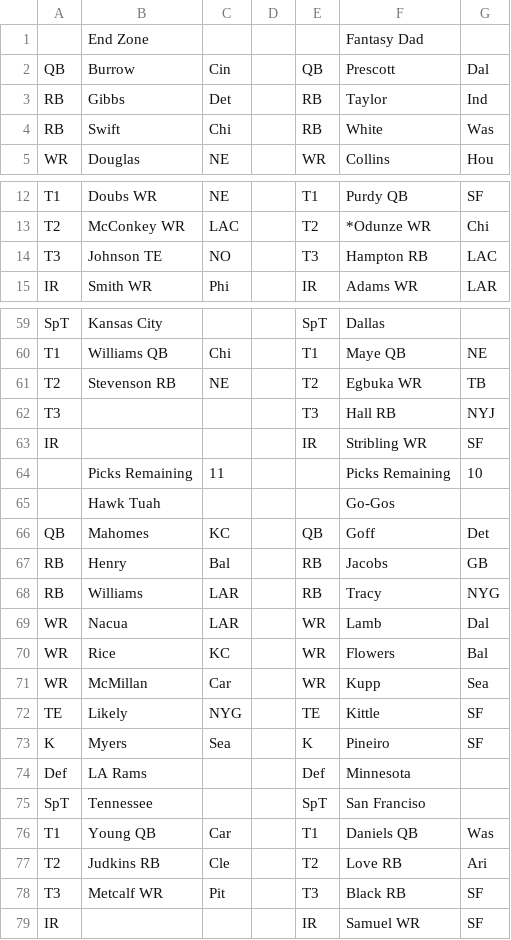
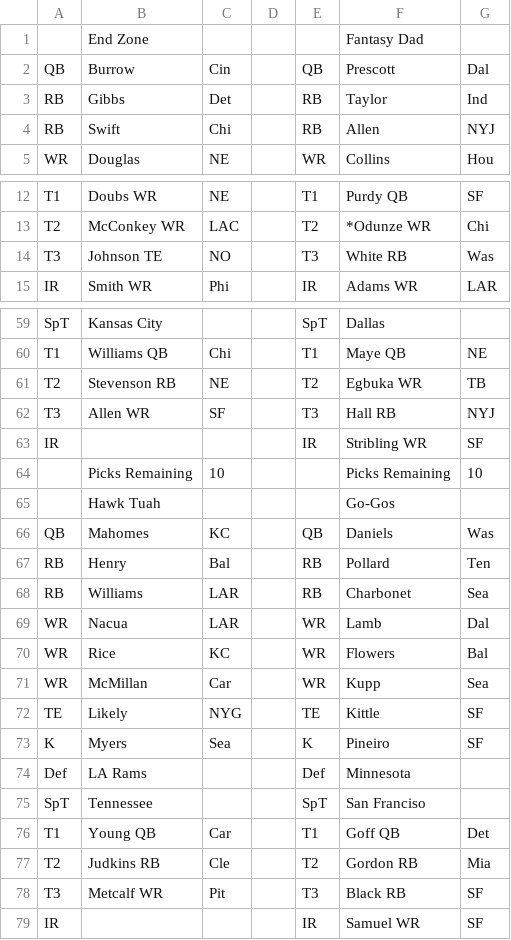
Before and after one commit to mofo110/loffl-rankings, a CSV file: data/input_org_chart.csv, drawn as a sheet; only a part is shown, gaps mark what is left out.

Commit message:
Week 10 baseline)

```diff
--- a/data/input_org_chart.csv
+++ b/data/input_org_chart.csv
@@ -3,3 +3,3 @@ QB,Burrow,Cin,,QB,Prescott,Dal,
 RB,Gibbs,Det,,RB,Taylor,Ind,
-RB,Swift,Chi,,RB,White,Was,
+RB,Swift,Chi,,RB,Allen,NYJ,
 WR,Douglas,NE,,WR,Collins,Hou,
@@ -13,3 +13,3 @@ T1,Doubs  WR,NE,,T1,Purdy QB,SF,
 T2,McConkey  WR,LAC,,T2,*Odunze  WR,Chi,
-T3,Johnson TE ,NO,,T3,Hampton RB,LAC,
+T3,Johnson TE ,NO,,T3,White RB,Was,
 IR,Smith WR,Phi,,IR,Adams WR,LAR,
@@ -61,9 +61,9 @@ T1,Williams  QB,Chi,,T1,Maye  QB,NE,
 T2,Stevenson  RB,NE,,T2,Egbuka  WR,TB,
-T3,,,,T3,Hall  RB,NYJ,
+T3,Allen WR,SF,,T3,Hall  RB,NYJ,
 IR,,,,IR,Stribling WR,SF,
-,Picks Remaining,11,,,Picks Remaining,10,
+,Picks Remaining,10,,,Picks Remaining,10,
 ,Hawk Tuah,,,,Go-Gos,,
-QB,Mahomes,KC,,QB,Goff,Det,
-RB,Henry,Bal,,RB,Jacobs,GB,
-RB,Williams,LAR,,RB,Tracy,NYG,
+QB,Mahomes,KC,,QB,Daniels,Was,
+RB,Henry,Bal,,RB,Pollard,Ten,
+RB,Williams,LAR,,RB,Charbonet,Sea,
 WR,Nacua,LAR,,WR,Lamb,Dal,
@@ -75,4 +75,4 @@ Def,LA Rams,,,Def,Minnesota,,
 SpT,Tennessee,,,SpT,San Franciso,,
-T1,Young  QB,Car,,T1,Daniels  QB,Was,
-T2,Judkins  RB,Cle,,T2,Love  RB,Ari,
+T1,Young  QB,Car,,T1,Goff QB,Det,
+T2,Judkins  RB,Cle,,T2,Gordon RB,Mia,
 T3,Metcalf  WR,Pit,,T3,Black  RB,SF,
```
